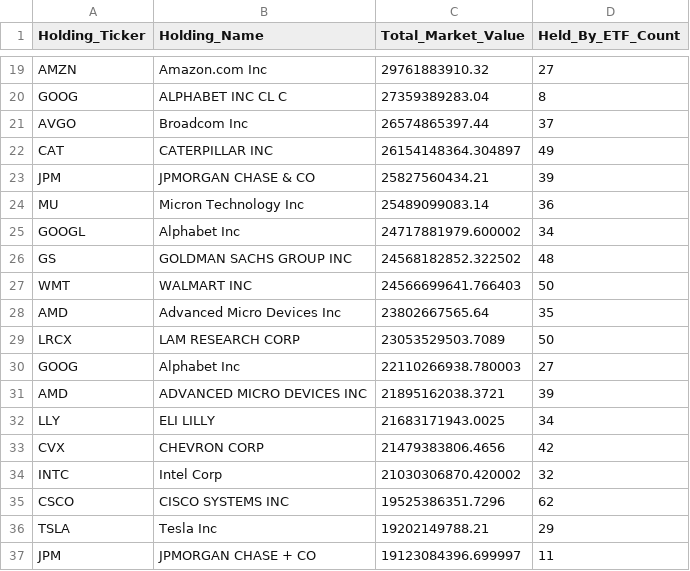
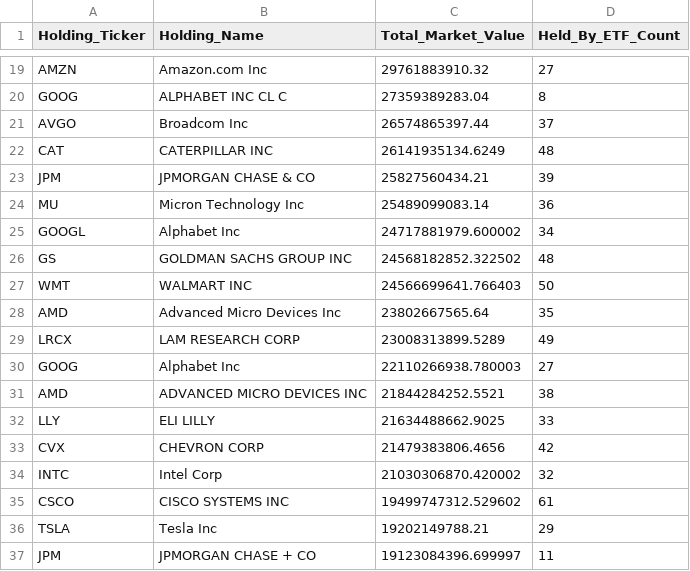
Before and after one commit to starwang3218-alt/ETF-Tracker, a CSV file: reports/Report_A_全市场重仓Top50.csv, drawn as a sheet; only a part is shown, gaps mark what is left out; the diff covers the shown part only.

```diff
--- a/reports/Report_A_全市场重仓Top50.csv
+++ b/reports/Report_A_全市场重仓Top50.csv
@@ -21,3 +21,3 @@ GOOG,ALPHABET INC CL C,27359389283.04,8
 AVGO,Broadcom Inc,26574865397.44,37
-CAT,CATERPILLAR INC,26154148364.304897,49
+CAT,CATERPILLAR INC,26141935134.6249,48
 JPM,JPMORGAN CHASE & CO,25827560434.21,39
@@ -28,9 +28,9 @@ WMT,WALMART INC,24566699641.766403,50
 AMD,Advanced Micro Devices Inc,23802667565.64,35
-LRCX,LAM RESEARCH CORP,23053529503.7089,50
+LRCX,LAM RESEARCH CORP,23008313899.5289,49
 GOOG,Alphabet Inc,22110266938.780003,27
-AMD,ADVANCED MICRO DEVICES INC,21895162038.3721,39
-LLY,ELI LILLY,21683171943.0025,34
+AMD,ADVANCED MICRO DEVICES INC,21844284252.5521,38
+LLY,ELI LILLY,21634488662.9025,33
 CVX,CHEVRON CORP,21479383806.4656,42
 INTC,Intel Corp,21030306870.420002,32
-CSCO,CISCO SYSTEMS INC,19525386351.7296,62
+CSCO,CISCO SYSTEMS INC,19499747312.529602,61
 TSLA,Tesla Inc,19202149788.21,29
```
Also changed, not shown: 28 edited cells elsewhere in this file, data/data_freshness_report.csv, reports/Report_B_个股反向追踪.csv, 2 other files.
